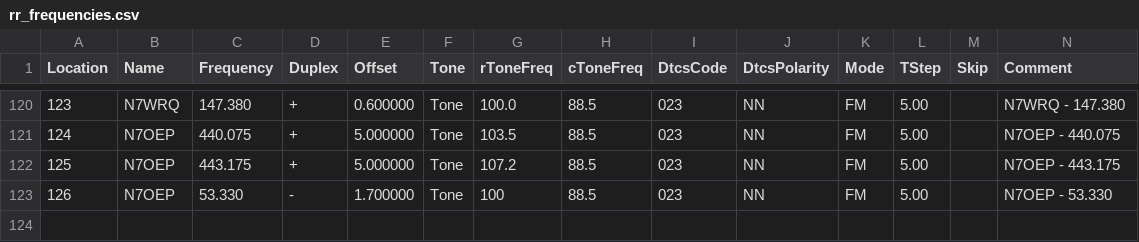
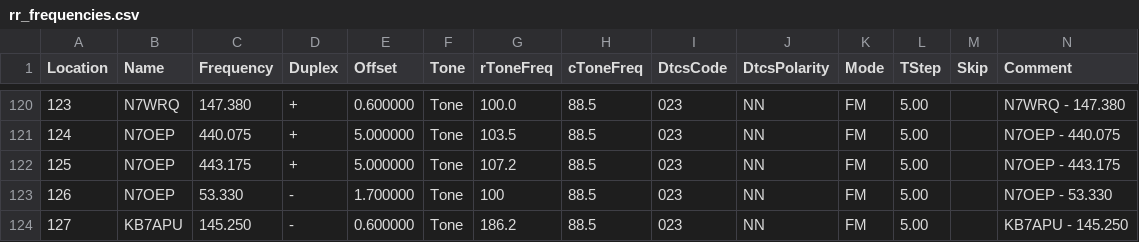
Before and after one commit to QCaudron/repeater_roundabout, a CSV file: assets/programming_files/rr_frequencies.csv, drawn as a sheet; only a part is shown, gaps mark what is left out; rows hold the shown columns only; the diff names each change by its address in the sheet, - before the commit and + after, or states it on an @@ line.

```diff
--- a/assets/programming_files/rr_frequencies.csv
+++ b/assets/programming_files/rr_frequencies.csv
+row 124: 127 | KB7APU | 145.250 | - | 0.600000 | Tone | 186.2 | 88.5 | 023 | NN | FM | 5.00 |  | KB7APU - 145.250
```
Also changed, not shown: assets/programming_files/all_rr_frequencies.csv, 6 other files.
